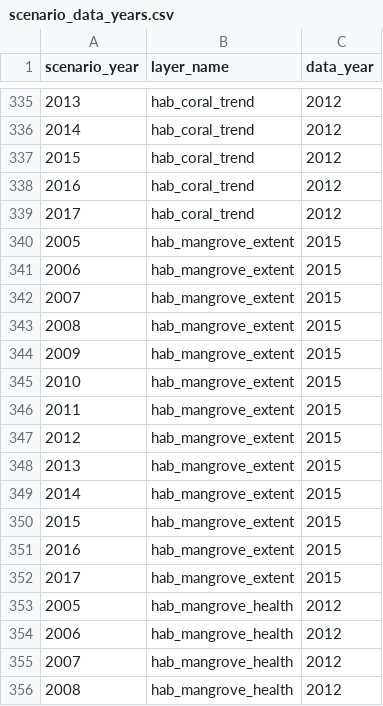
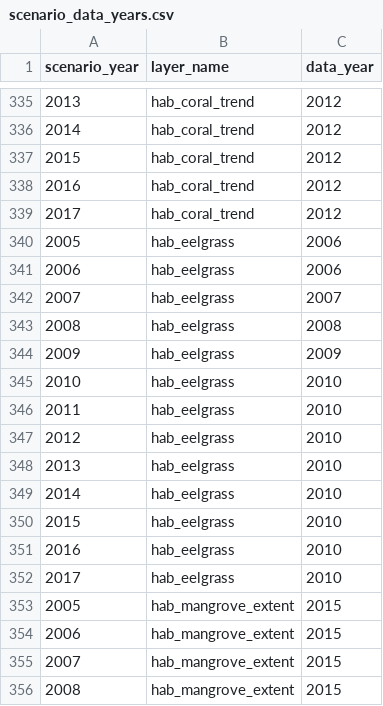
Before and after one commit to OHI-Northeast/ne-scores, a CSV file: region/conf/scenario_data_years.csv, drawn as a sheet; only a part is shown, gaps mark what is left out; the shorter side is filled out with more unchanged rows; the diff covers the shown part only.

Commit message:
added eelgrass to HAB score

```diff
--- a/region/conf/scenario_data_years.csv
+++ b/region/conf/scenario_data_years.csv
@@ -339,2 +339,15 @@ scenario_year,layer_name,data_year
 2017,hab_coral_trend,2012
+2005,hab_eelgrass,2006
+2006,hab_eelgrass,2006
+2007,hab_eelgrass,2007
+2008,hab_eelgrass,2008
+2009,hab_eelgrass,2009
+2010,hab_eelgrass,2010
+2011,hab_eelgrass,2010
+2012,hab_eelgrass,2010
+2013,hab_eelgrass,2010
+2014,hab_eelgrass,2010
+2015,hab_eelgrass,2010
+2016,hab_eelgrass,2010
+2017,hab_eelgrass,2010
 2005,hab_mangrove_extent,2015
```
Also changed, not shown: 13 added rows elsewhere in this file, region/layers.csv, region/layers/hab_eelgrass.csv, 14 other files.
